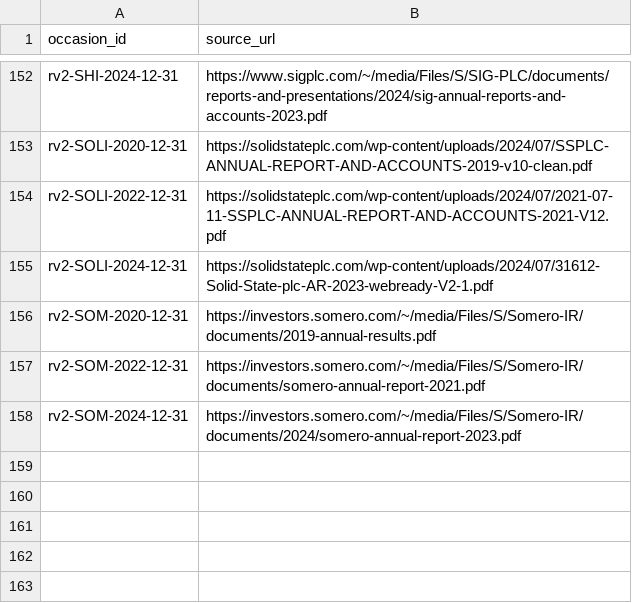
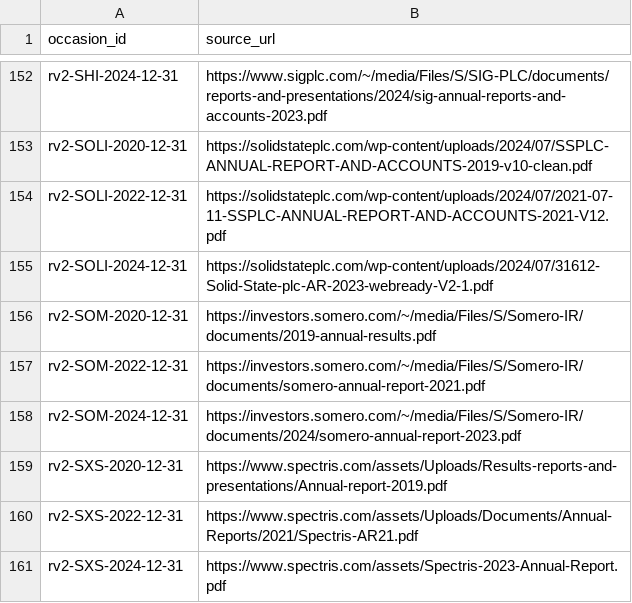
Before and after one commit to roseattridge-gif/piotw-intelligence, a CSV file: data/restructuring_v2/official_source_registry.csv, drawn as a sheet; only a part is shown, gaps mark what is left out; the diff names each change by its address in the sheet, - before the commit and + after, or states it on an @@ line.

```diff
--- a/data/restructuring_v2/official_source_registry.csv
+++ b/data/restructuring_v2/official_source_registry.csv
+row 159: rv2-SXS-2020-12-31 | https://www.spectris.com/assets/Uploads/Results-reports-and-presentations/Annual-report-2019.pdf
+row 160: rv2-SXS-2022-12-31 | https://www.spectris.com/assets/Uploads/Documents/Annual-Reports/2021/Spectris-AR21.pdf
+row 161: rv2-SXS-2024-12-31 | https://www.spectris.com/assets/Spectris-2023-Annual-Report.pdf
```
Also changed, not shown: data/restructuring_v2/source_availability_overrides.csv, 2 other files.
